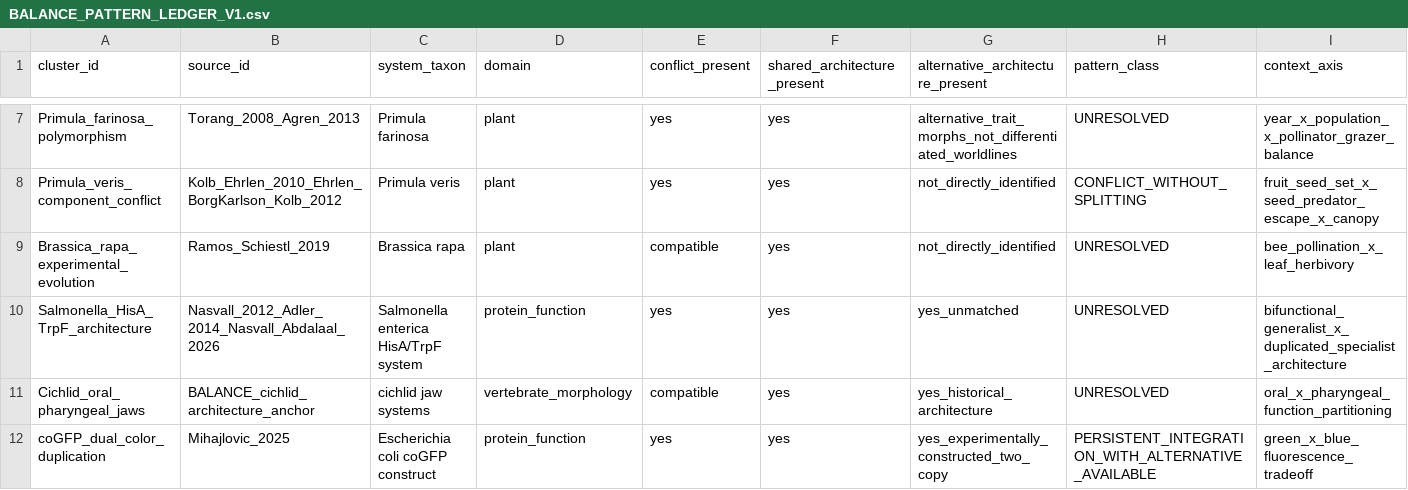
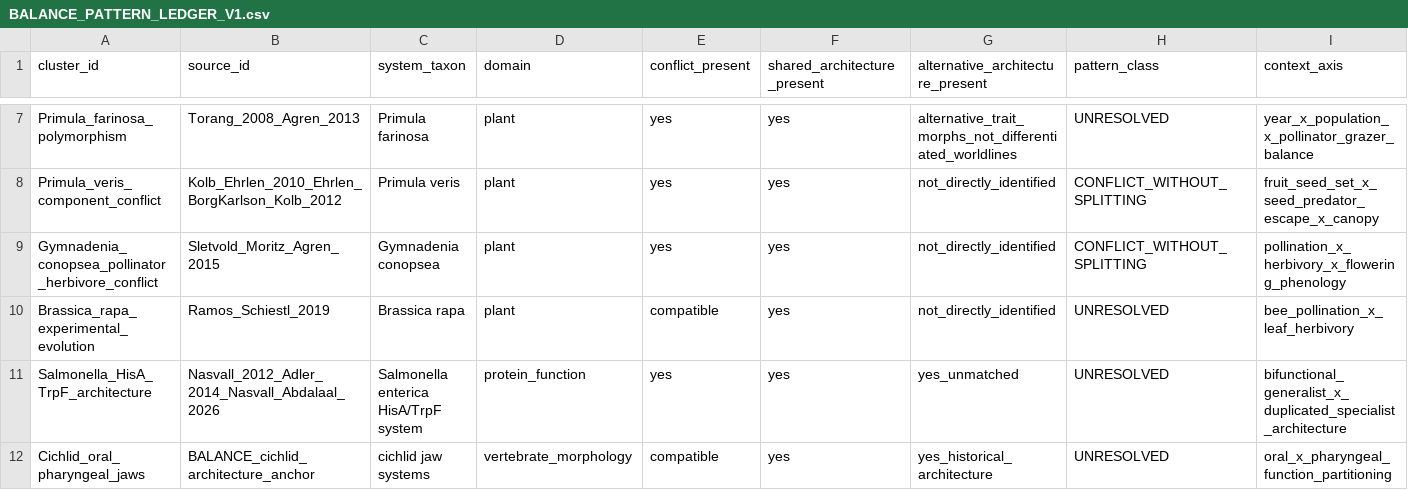
Before and after one commit to zuizui0223/balance, a CSV file: data/BALANCE_PATTERN_LEDGER_V1.csv, drawn as a sheet; only a part is shown, gaps mark what is left out; the shorter side is filled out with more unchanged rows; rows hold the shown columns only; the diff names each change by its address in the sheet, - before the commit and + after, or states it on an @@ line.

Commit message:
Add Gymnadenia factorial conflict R-layer cluster

```diff
--- a/data/BALANCE_PATTERN_LEDGER_V1.csv
+++ b/data/BALANCE_PATTERN_LEDGER_V1.csv
+row 9: Gymnadenia_conopsea_pollinator_herbivore_conflict | Sletvold_Moritz_Agren_2015 | Gymnadenia conopsea | plant | yes | yes | not_directly_identified | CONFLICT_WITHOUT_SPLITTING | pollination_x_herbivory_x_flowering_phenology
```
